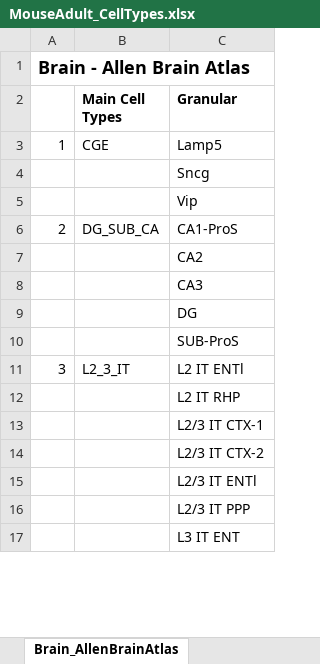
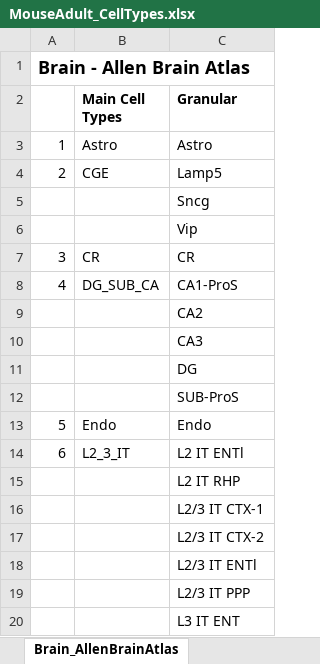
Before and after one commit to Nanostring-Biostats/CellProfileLibrary, an Excel workbook: Mouse/MouseAdult_CellTypes.xlsx, sheet Brain_AllenBrainAtlas, drawn as a sheet; only a part is shown; values as stored, in another font and other column widths than the file's, no borders; addresses are those after the commit; the diff covers the shown part only; the diff names each change by its address in the sheet, - before the commit and + after, or states it on an @@ line.

```diff
--- a/Mouse/MouseAdult_CellTypes.xlsx (sheet Brain_AllenBrainAtlas)
+++ b/Mouse/MouseAdult_CellTypes.xlsx (sheet Brain_AllenBrainAtlas)
+row 3: 1 | Astro | Astro
-A4: 1
+A4: 2
+row 7: 3 | CR | CR
-A8: 2
+A8: 4
+row 13: 5 | Endo | Endo
-A14: 3
+A14: 6
```
Also changed, not shown: 5 added rows, 8 removed rows and 6 edited cells elsewhere in this sheet, Human/HumanAdult_CellTypes.xlsx, 3 other files.
